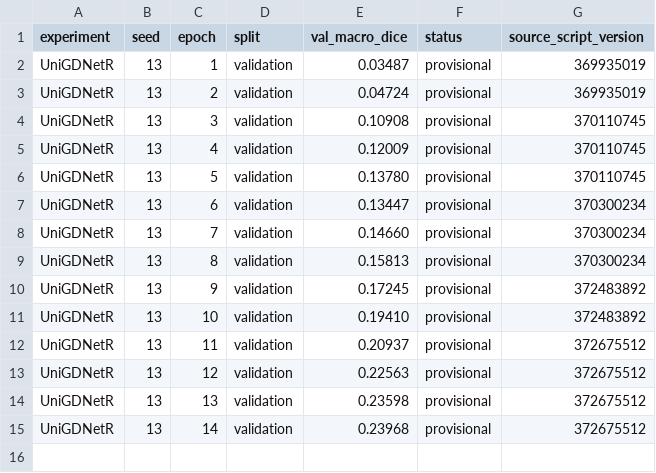
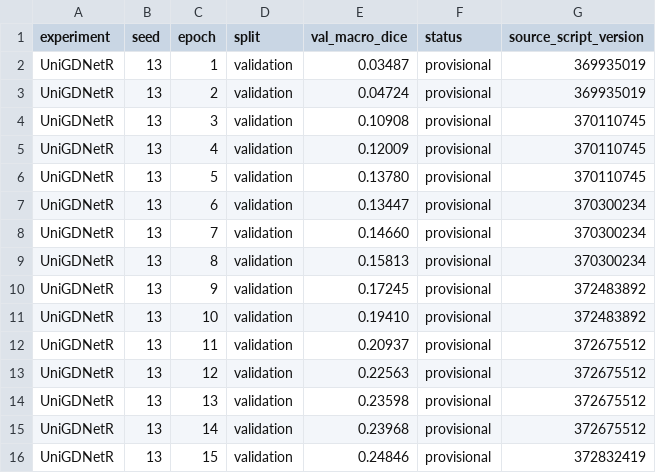
Before and after one commit to b-kiani/UniGDNetR, a CSV file: provisional_validation.csv, drawn as a sheet.

Commit message:
Record V8 epoch 15 validation milestone
Record provisional macro Dice 0.24846 at epoch15 and epoch16 startup. Note the observed 16-minute visible-log gap without assigning a cause or intervening. V7 remains trusted published recovery; preserve original protocol, local provenance and held-out gates. Update 15-epoch CSV, reports, source archive and 56 checksums. Archive CRC and hashes verified; no unchanged software tests rerun.

```diff
--- a/provisional_validation.csv
+++ b/provisional_validation.csv
@@ -15 +15,2 @@ UniGDNetR,13,13,validation,0.23598,provisional,372675512
 UniGDNetR,13,14,validation,0.23968,provisional,372675512
+UniGDNetR,13,15,validation,0.24846,provisional,372832419
```
Also changed, not shown: 5 other files.
